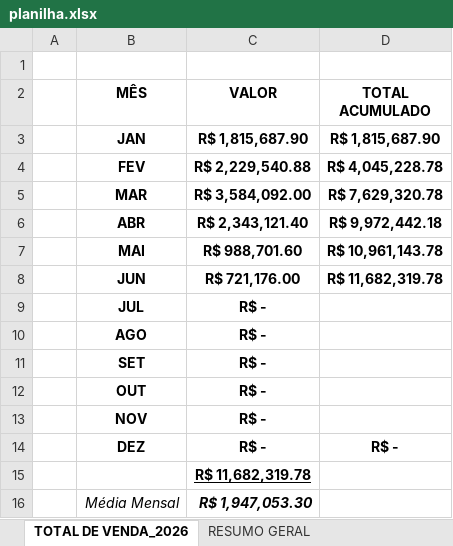
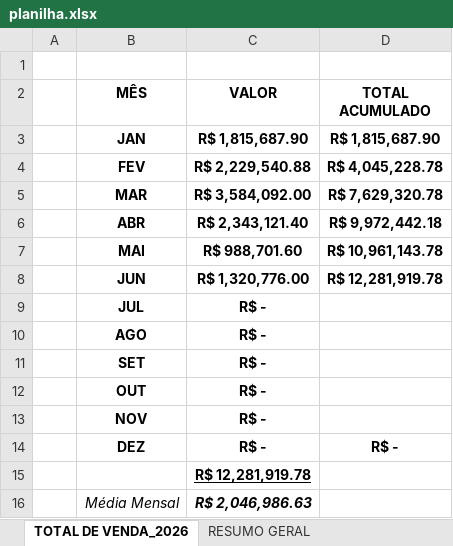
Before and after one commit to protrafocomercial/Dashboard-Comercial, an Excel workbook: planilha.xlsx, sheet TOTAL DE VENDA_2026, drawn as a sheet; values as stored, in another font and other column widths than the file's, no borders; charts and pictures not drawn; the diff names each change by its address in the sheet, - before the commit and + after, or states it on an @@ line.

```diff
--- a/planilha.xlsx (sheet TOTAL DE VENDA_2026)
+++ b/planilha.xlsx (sheet TOTAL DE VENDA_2026)
-C8 (VALOR): R$ 721,176.00
+C8 (VALOR): R$ 1,320,776.00
-D8 (TOTAL ACUMULADO): R$ 11,682,319.78
+D8 (TOTAL ACUMULADO): R$ 12,281,919.78
-C15 (VALOR): R$ 11,682,319.78
+C15 (VALOR): R$ 12,281,919.78
-C16 (VALOR): R$ 1,947,053.30
+C16 (VALOR): R$ 2,046,986.63
```
Also changed, not shown: sheet RESUMO MENSAL, sheet RESUMO GERAL, sheet DASHBOARD, sheet CONTROLE DE PROPOSTAS_2026, charts or pictures.
